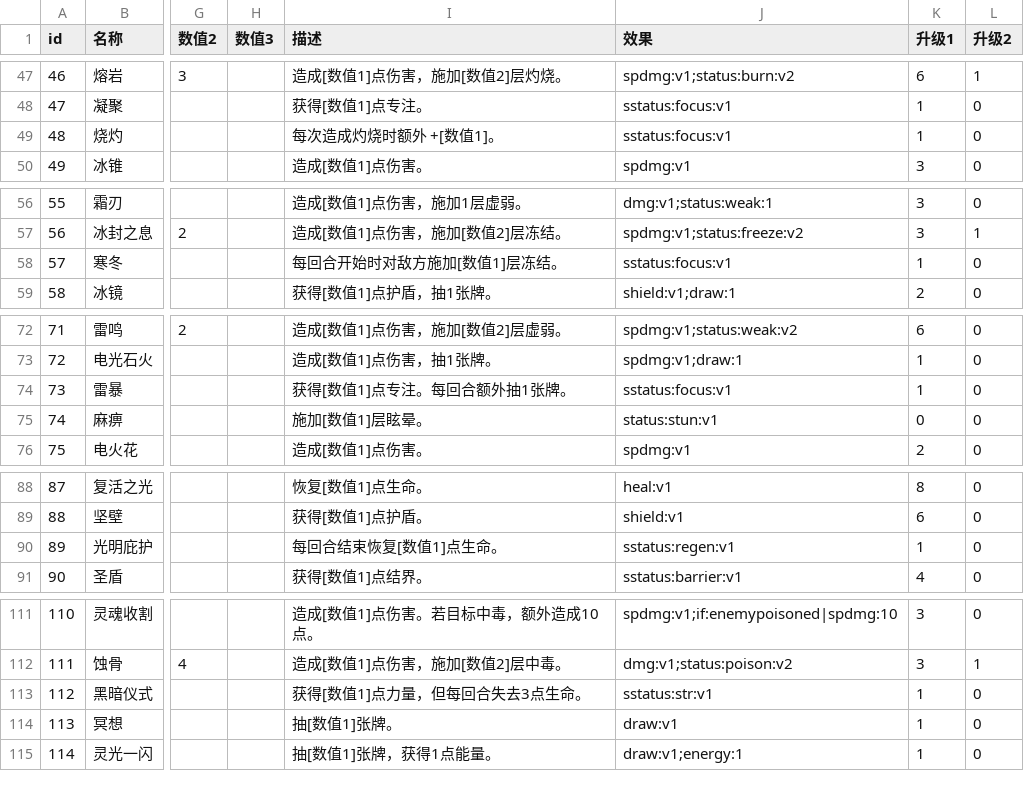
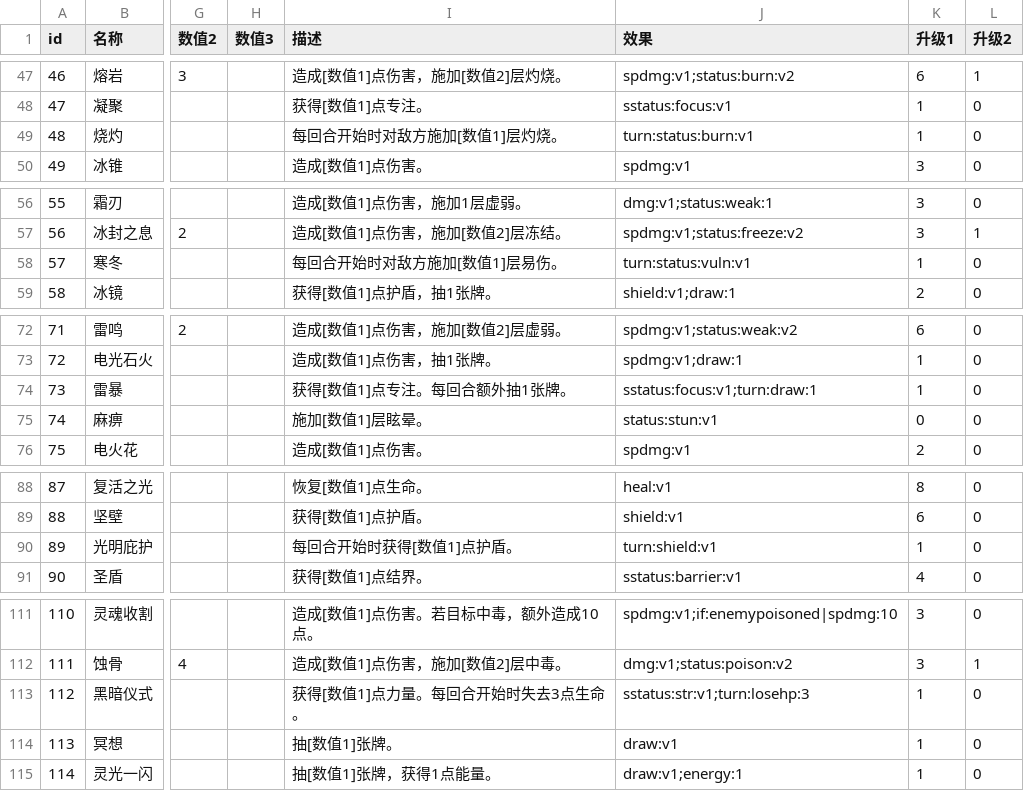
Before and after one commit to Gove2004/Ninth-Slime-Card, a CSV file: Assets/Resources/Configs/cards.csv, drawn as a sheet; only a part is shown, gaps mark what is left out; the diff covers the shown part only; the diff names each change by its address in the sheet, - before the commit and + after, or states it on an @@ line.

Commit message:
feat(power): 让「能力牌」真正每回合生效，修掉手牌不清空的循环断裂
能力牌系统（此前 15 张能力牌里 9 张描述与实现不符）：
- DSL 新增 turn: 前缀，带该前缀的 op 不在打出时结算，改为登记进
  BattleUnit.Powers，每回合开始时重放
- BattleSession.SplitOps 负责拆分：一次性部分当场结算，turn: 部分登记；
  if 条件块递归拆开再拼回，保证 turn:if:lowhp|... 这类写法不丢条件
- 新增 StatusKind.TempStrength（临时力量）：回合结束整段清零，
  支撑「每回合获得 N 点力量」这类能力牌
- 修正 15 张能力牌的脚本与描述，使文案与实际效果一致：
  凤凰/光明庇护/烧灼/瘟疫/寒冬/奥术智慧/能量泉/雷暴/闪电护体 等
  寒冬改为施加易伤（每回合冻结会把敌人隔回合锁死）
  闪电护体改为护盾 + 小额伤害，符合「护体」牌名
- 战斗界面增益行现在会列出已生效的能力牌名，
  否则玩家打出「每回合抽 1 张」后场上完全看不到它

战斗回合循环（这是抽牌类能力牌真正的拦路石）：
- 回合结束从「只裁到上限」改为「弃掉整手牌」。
  旧逻辑下手牌会一路涨到 10 张再也不降，从第 3 回合起每回合抽 5 张
  全被上限吞掉，抽牌类能力牌等于废牌；玩家也能囤牌挑最强的打
- 弃牌事件接进战斗界面日志，手牌消失不再毫无提示

存档：
- MetaState.RunDeck 只存卡牌 id，篝火升级过的牌退出再进会降级。
  新增 RunDeckLevels 同步存等级，并把「清空局内牌组」抽成
  MetaState.ClearRunDeck()，避免以后再出现「清一处忘一处」

数值：
- 弃手牌后难度上升，重测并微调：虚空巨像护盾 20→14、湮灭 16→14；
  混沌之种 178→165 血、混沌冲击 4x2、虚空吞噬 7、重构 8
- 结果：Boss 79/75/54/45%，精英 83~100%，整局通关 4/20

回归：
- 新增 power 命令：12 张 turn: 能力牌逐一验证「每回合确实重复生效」
- 新增 save 用例：读档后升级等级保留
- smoke/map/save/path/power/probe 六项全通过，shadowcheck 0 错误
- fontcheck 修正：fallback 是动态图集，改为合并源 TTF 字形表比对，
  缺字从 5 降到 0

```diff
--- a/Assets/Resources/Configs/cards.csv
+++ b/Assets/Resources/Configs/cards.csv
-I49 (描述): 每次造成灼烧时额外 +[数值1]。
+I49 (描述): 每回合开始时对敌方施加[数值1]层灼烧。
-J49 (效果): sstatus:focus:v1
+J49 (效果): turn:status:burn:v1
-I58 (描述): 每回合开始时对敌方施加[数值1]层冻结。
+I58 (描述): 每回合开始时对敌方施加[数值1]层易伤。
-J58 (效果): sstatus:focus:v1
+J58 (效果): turn:status:vuln:v1
-J74 (效果): sstatus:focus:v1
+J74 (效果): sstatus:focus:v1;turn:draw:1
-I90 (描述): 每回合结束恢复[数值1]点生命。
+I90 (描述): 每回合开始时获得[数值1]点护盾。
-J90 (效果): sstatus:regen:v1
+J90 (效果): turn:shield:v1
-I113 (描述): 获得[数值1]点力量，但每回合失去3点生命。
+I113 (描述): 获得[数值1]点力量。每回合开始时失去3点生命。
-J113 (效果): sstatus:str:v1
+J113 (效果): sstatus:str:v1;turn:losehp:3
```
Also changed, not shown: 15 edited cells elsewhere in this file, 10 other files.
